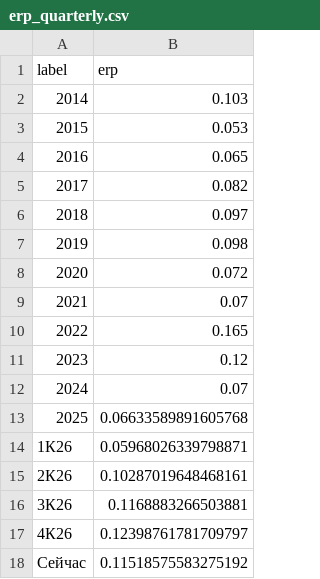
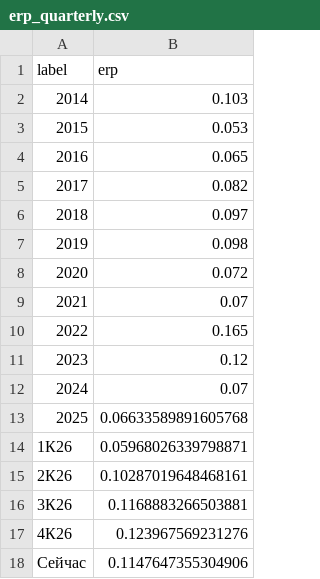
Before and after one commit to davidovaevgeshua-cloud/erp-dashboard, a CSV file: erp_quarterly.csv, drawn as a sheet.

```diff
--- a/erp_quarterly.csv
+++ b/erp_quarterly.csv
@@ -16,3 +16,3 @@ label,erp
 3К26,0.1168883266503881
-4К26,0.12398761781709797
-Сейчас,0.11518575583275192
+4К26,0.123967569231276
+Сейчас,0.1147647355304906
```
Also changed, not shown: erp_daily.csv, 2 other files.
